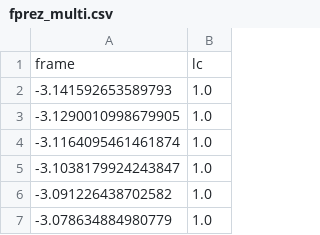
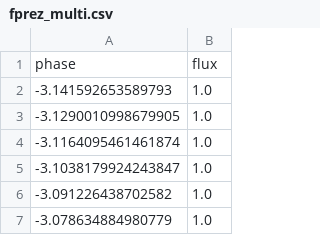
Before and after one commit to ushasi-bhowmick/alien_dashboard, a CSV file: csv/fprez_multi.csv, drawn as a sheet; only a part is shown; removed rows and columns are numbered as before the commit, all else as after; the diff names each change by its address in the sheet, - before the commit and + after, or states it on an @@ line.

```diff
--- a/csv/fprez_multi.csv
+++ b/csv/fprez_multi.csv
-row 1: frame | lc
+row 1: phase | flux
```
Also changed, not shown: 28 other files.
